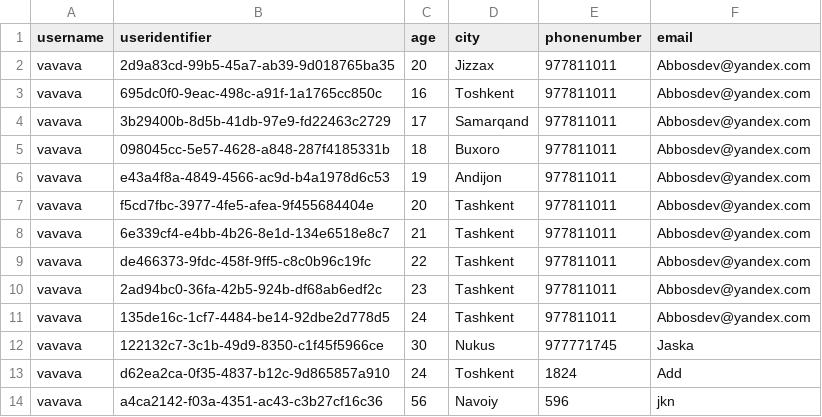
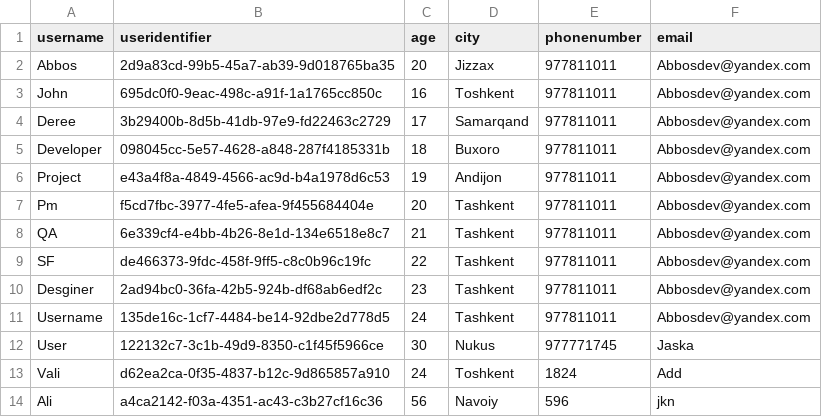
Before and after one commit to abbosbeck/Vantion.Task, a CSV file: Vention.Internship.CsvParser.API/wwwroot/uploads/example.csv, drawn as a sheet.

Commit message:
Update example.csv

```diff
--- a/Vention.Internship.CsvParser.API/wwwroot/uploads/example.csv
+++ b/Vention.Internship.CsvParser.API/wwwroot/uploads/example.csv
@@ -1,14 +1,14 @@
 username,useridentifier,age,city,phonenumber,email
-vavava,2d9a83cd-99b5-45a7-ab39-9d018765ba35,20,Jizzax,977811011,Abbosdev@yandex.com
-vavava,695dc0f0-9eac-498c-a91f-1a1765cc850c,16,Toshkent,977811011,Abbosdev@yandex.com
-vavava,3b29400b-8d5b-41db-97e9-fd22463c2729,17,Samarqand,977811011,Abbosdev@yandex.com
-vavava,098045cc-5e57-4628-a848-287f4185331b,18,Buxoro,977811011,Abbosdev@yandex.com
-vavava,e43a4f8a-4849-4566-ac9d-b4a1978d6c53,19,Andijon,977811011,Abbosdev@yandex.com
-vavava,f5cd7fbc-3977-4fe5-afea-9f455684404e,20,Tashkent,977811011,Abbosdev@yandex.com
-vavava,6e339cf4-e4bb-4b26-8e1d-134e6518e8c7,21,Tashkent,977811011,Abbosdev@yandex.com
-vavava,de466373-9fdc-458f-9ff5-c8c0b96c19fc,22,Tashkent,977811011,Abbosdev@yandex.com
-vavava,2ad94bc0-36fa-42b5-924b-df68ab6edf2c,23,Tashkent,977811011,Abbosdev@yandex.com
-vavava,135de16c-1cf7-4484-be14-92dbe2d778d5,24,Tashkent,977811011,Abbosdev@yandex.com
-vavava,122132c7-3c1b-49d9-8350-c1f45f5966ce,30,Nukus,977771745,Jaska
-vavava,d62ea2ca-0f35-4837-b12c-9d865857a910,24,Toshkent,1824,Add
-vavava,a4ca2142-f03a-4351-ac43-c3b27cf16c36,56,Navoiy,596,jkn
+Abbos,2d9a83cd-99b5-45a7-ab39-9d018765ba35,20,Jizzax,977811011,Abbosdev@yandex.com
+John,695dc0f0-9eac-498c-a91f-1a1765cc850c,16,Toshkent,977811011,Abbosdev@yandex.com
+Deree,3b29400b-8d5b-41db-97e9-fd22463c2729,17,Samarqand,977811011,Abbosdev@yandex.com
+Developer,098045cc-5e57-4628-a848-287f4185331b,18,Buxoro,977811011,Abbosdev@yandex.com
+Project,e43a4f8a-4849-4566-ac9d-b4a1978d6c53,19,Andijon,977811011,Abbosdev@yandex.com
+Pm,f5cd7fbc-3977-4fe5-afea-9f455684404e,20,Tashkent,977811011,Abbosdev@yandex.com
+QA,6e339cf4-e4bb-4b26-8e1d-134e6518e8c7,21,Tashkent,977811011,Abbosdev@yandex.com
+SF,de466373-9fdc-458f-9ff5-c8c0b96c19fc,22,Tashkent,977811011,Abbosdev@yandex.com
+Desginer,2ad94bc0-36fa-42b5-924b-df68ab6edf2c,23,Tashkent,977811011,Abbosdev@yandex.com
+Username,135de16c-1cf7-4484-be14-92dbe2d778d5,24,Tashkent,977811011,Abbosdev@yandex.com
+User,122132c7-3c1b-49d9-8350-c1f45f5966ce,30,Nukus,977771745,Jaska
+Vali,d62ea2ca-0f35-4837-b12c-9d865857a910,24,Toshkent,1824,Add
+Ali,a4ca2142-f03a-4351-ac43-c3b27cf16c36,56,Navoiy,596,jkn
```
